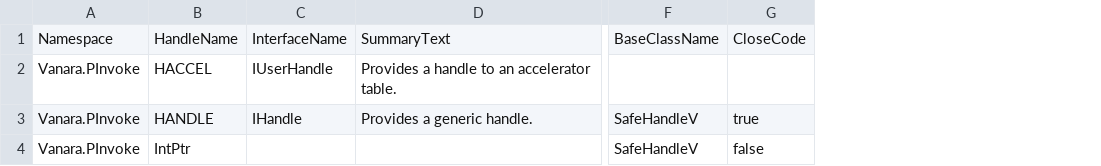
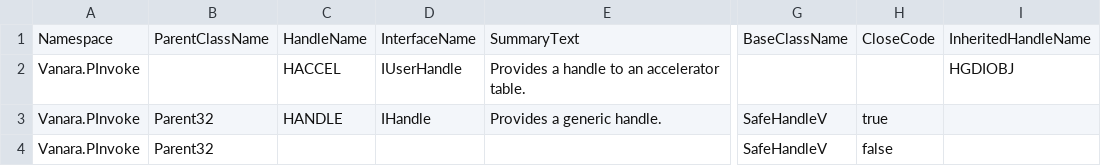
Before and after one commit to dahall/Vanara, a CSV file: UnitTests/CodeGen/handles.csv, drawn as a sheet; only a part is shown, gaps mark what is left out; addresses are those after the commit; the diff names each change by its address in the sheet, - before the commit and + after, or states it on an @@ line.

Commit message:
Updated handle generator

```diff
--- a/UnitTests/CodeGen/handles.csv
+++ b/UnitTests/CodeGen/handles.csv
+column B, rows 1-4: ParentClassName |  | Parent32 | Parent32
+column I, rows 1-2: InheritedHandleName | HGDIOBJ
-C4: IntPtr
+C4: (empty)
```
Also changed, not shown: 11 other files.
